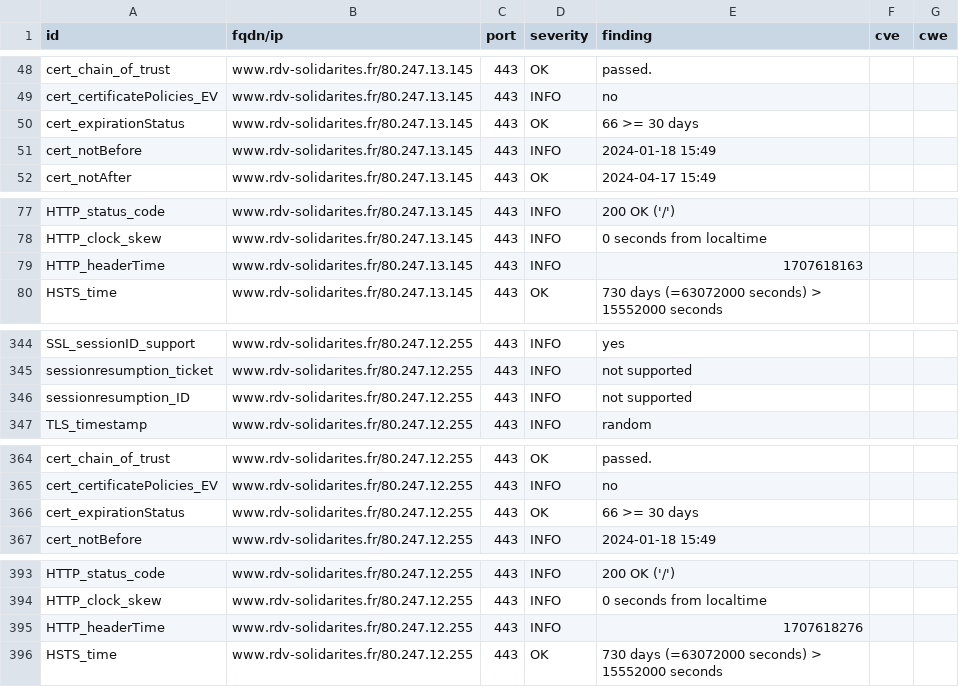
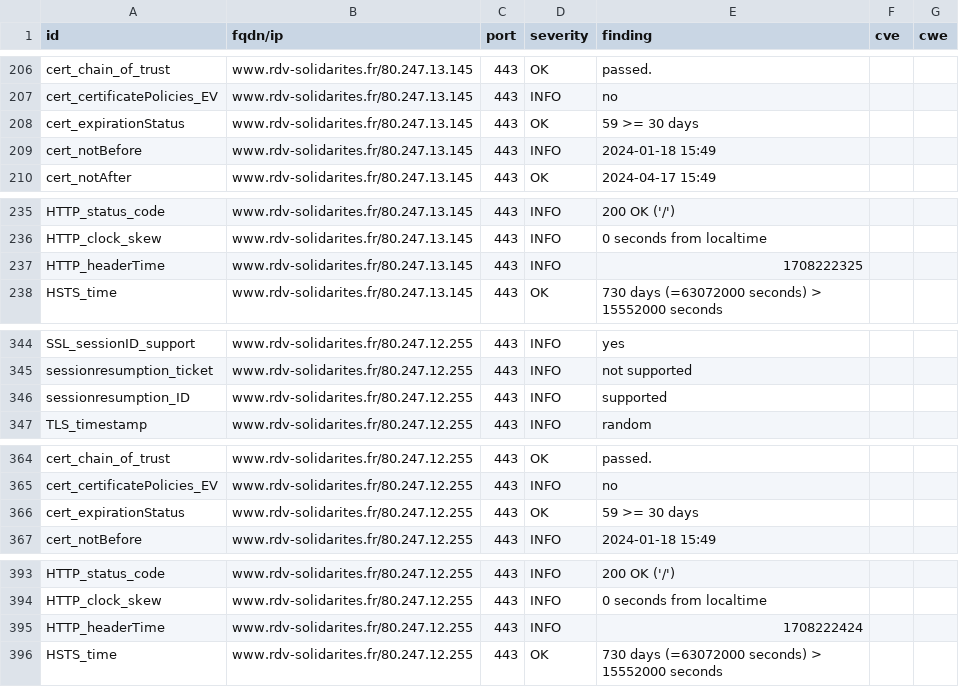
Before and after one commit to Inclusion-Numerique/dashlord, a CSV file: results/aHR0cHM6Ly93d3cucmR2LXNvbGlkYXJpdGVzLmZy/testssl.csv, drawn as a sheet; only a part is shown, gaps mark what is left out; the diff covers the shown part only.

```diff
--- a/results/aHR0cHM6Ly93d3cucmR2LXNvbGlkYXJpdGVzLmZy/testssl.csv
+++ b/results/aHR0cHM6Ly93d3cucmR2LXNvbGlkYXJpdGVzLmZy/testssl.csv
@@ -49,3 +207,3 @@
 "cert_certificatePolicies_EV","www.rdv-solidarites.fr/80.247.13.145","443","INFO","no","",""
-"cert_expirationStatus","www.rdv-solidarites.fr/80.247.13.145","443","OK","66 >= 30 days","",""
+"cert_expirationStatus","www.rdv-solidarites.fr/80.247.13.145","443","OK","59 >= 30 days","",""
 "cert_notBefore","www.rdv-solidarites.fr/80.247.13.145","443","INFO","2024-01-18 15:49","",""
@@ -78,3 +236,3 @@
 "HTTP_clock_skew","www.rdv-solidarites.fr/80.247.13.145","443","INFO","0 seconds from localtime","",""
-"HTTP_headerTime","www.rdv-solidarites.fr/80.247.13.145","443","INFO","1707618163","",""
+"HTTP_headerTime","www.rdv-solidarites.fr/80.247.13.145","443","INFO","1708222325","",""
 "HSTS_time","www.rdv-solidarites.fr/80.247.13.145","443","OK","730 days (=63072000 seconds) > 15552000 seconds","",""
@@ -345,3 +345,3 @@
 "sessionresumption_ticket","www.rdv-solidarites.fr/80.247.12.255","443","INFO","not supported","",""
-"sessionresumption_ID","www.rdv-solidarites.fr/80.247.12.255","443","INFO","not supported","",""
+"sessionresumption_ID","www.rdv-solidarites.fr/80.247.12.255","443","INFO","supported","",""
 "TLS_timestamp","www.rdv-solidarites.fr/80.247.12.255","443","INFO","random","",""
@@ -365,3 +365,3 @@
 "cert_certificatePolicies_EV","www.rdv-solidarites.fr/80.247.12.255","443","INFO","no","",""
-"cert_expirationStatus","www.rdv-solidarites.fr/80.247.12.255","443","OK","66 >= 30 days","",""
+"cert_expirationStatus","www.rdv-solidarites.fr/80.247.12.255","443","OK","59 >= 30 days","",""
 "cert_notBefore","www.rdv-solidarites.fr/80.247.12.255","443","INFO","2024-01-18 15:49","",""
@@ -394,3 +394,3 @@
 "HTTP_clock_skew","www.rdv-solidarites.fr/80.247.12.255","443","INFO","0 seconds from localtime","",""
-"HTTP_headerTime","www.rdv-solidarites.fr/80.247.12.255","443","INFO","1707618276","",""
+"HTTP_headerTime","www.rdv-solidarites.fr/80.247.12.255","443","INFO","1708222424","",""
 "HSTS_time","www.rdv-solidarites.fr/80.247.12.255","443","OK","730 days (=63072000 seconds) > 15552000 seconds","",""
```
Also changed, not shown: 2 added rows, 2 removed rows, 156 moved rows and 2 edited cells elsewhere in this file, 15 other files.
